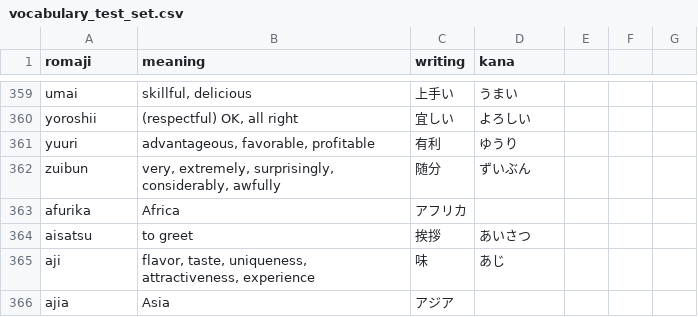
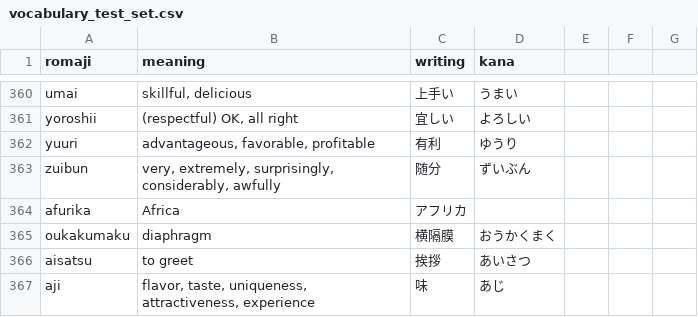
Before and after one commit to nougat-the-cat/kanjinotes, a CSV file: public/vocabulary_test_set.csv, drawn as a sheet; only a part is shown, gaps mark what is left out; the shorter side is filled out with more unchanged rows; the diff covers the shown part only; the diff names each change by its address in the sheet, - before the commit and + after, or states it on an @@ line.

```diff
--- a/public/vocabulary_test_set.csv
+++ b/public/vocabulary_test_set.csv
+row 365: oukakumaku | diaphragm | 横隔膜 | おうかくまく
```
Also changed, not shown: 4 added rows and 3 removed rows elsewhere in this file, 3 other files.
